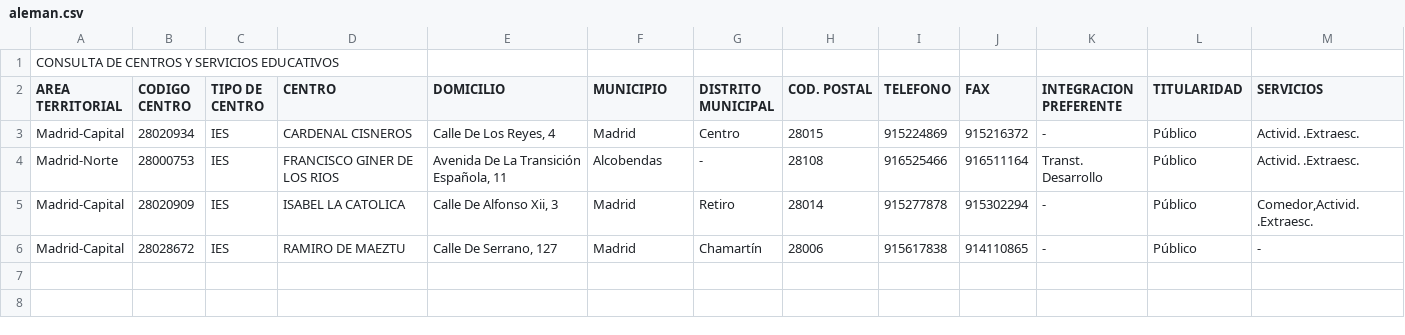
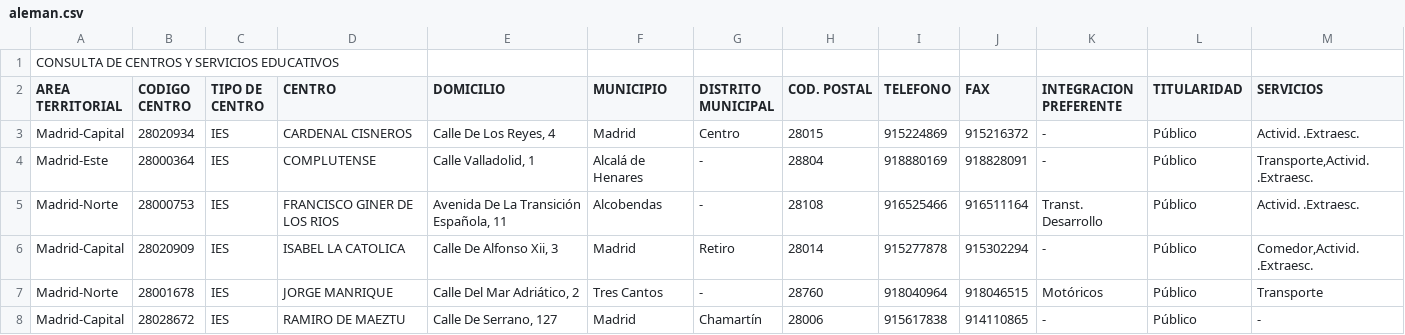
Before and after one commit to s-nt-s/institutos, a CSV file: fuentes/csv/aleman.csv, drawn as a sheet; the diff names each change by its address in the sheet, - before the commit and + after, or states it on an @@ line.

```diff
--- a/fuentes/csv/aleman.csv
+++ b/fuentes/csv/aleman.csv
+row 4: Madrid-Este | 28000364 | IES | COMPLUTENSE | Calle Valladolid, 1 | Alcalá de Henares | - | 28804 | 918880169 | 918828091 | - | Público | Transporte,Activid. .Extraesc.
+row 7: Madrid-Norte | 28001678 | IES | JORGE MANRIQUE | Calle Del Mar Adriático, 2 | Tres Cantos | - | 28760 | 918040964 | 918046515 | Motóricos | Público | Transporte
```
Also changed, not shown: fuentes/csv/bilingue.csv, fuentes/csv/frances.csv, 21 other files.
